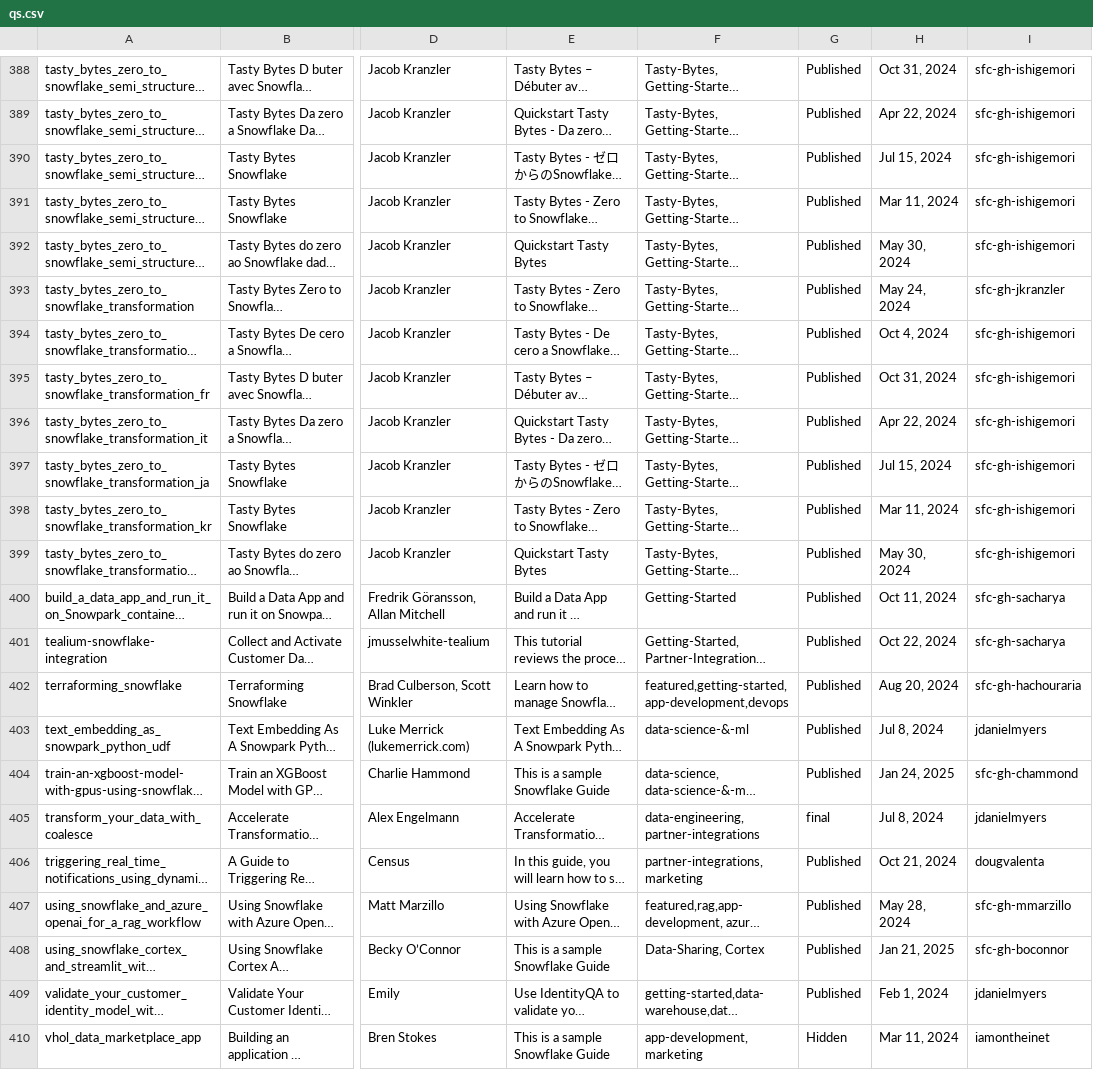
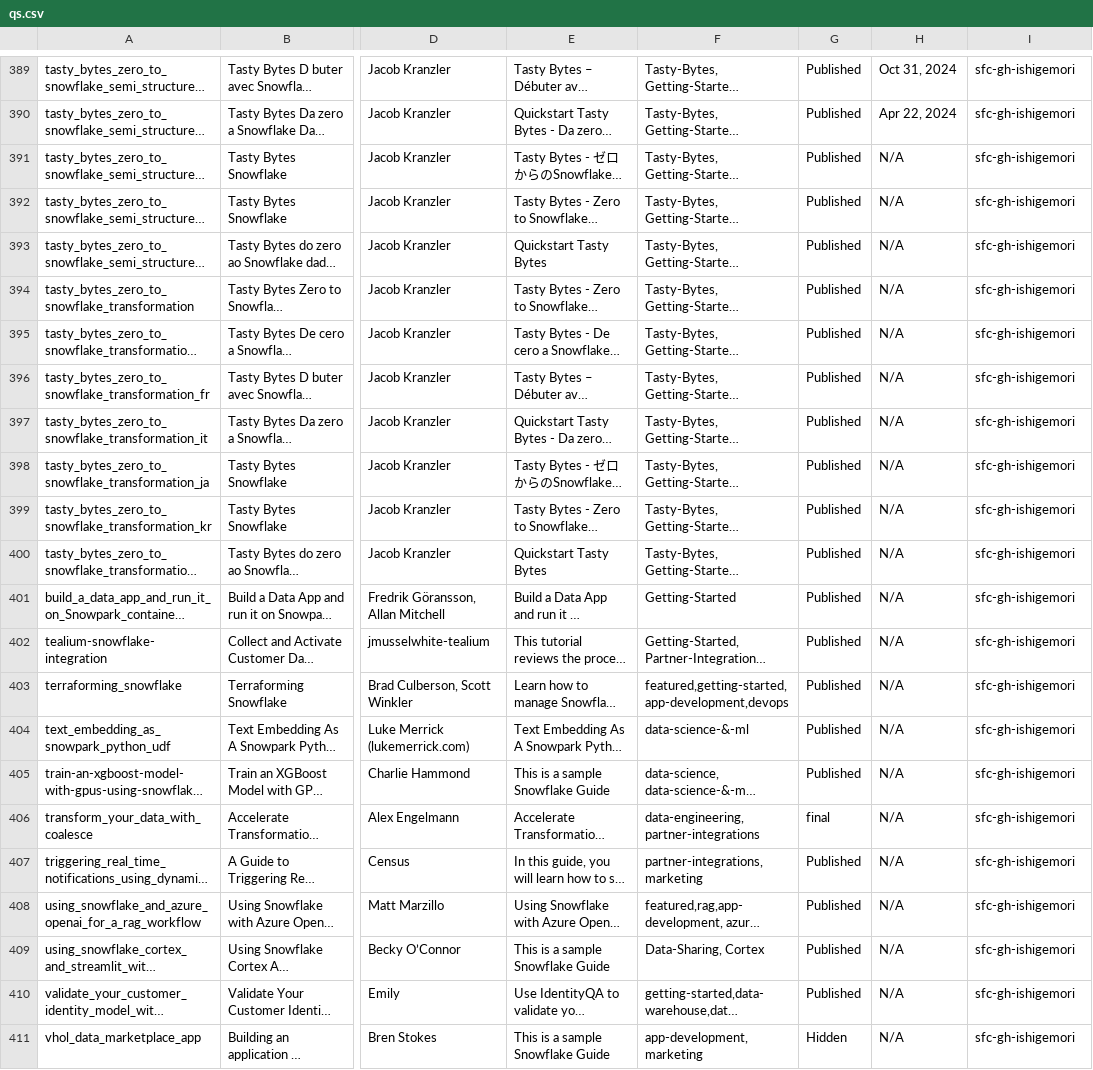
Before and after one commit to iamontheinet/quickstarts-on-snowflake, a CSV file: qs.csv, drawn as a sheet; only a part is shown, gaps mark what is left out; long unchanged cells end in …; addresses are those after the commit; the diff covers the shown part only; the diff names each change by its address in the sheet, - before the commit and + after, or states it on an @@ line.

Commit message:
Updated qs list

```diff
--- a/qs.csv
+++ b/qs.csv
-H391: Jul 15, 2024
+H391: N/A
-H392: Mar 11, 2024
+H392: N/A
-H393: May 30, 2024
+H393: N/A
-H394: May 24, 2024
+H394: N/A
-I394: sfc-gh-jkranzler
+I394: sfc-gh-ishigemori
-H395: Oct 4, 2024
+H395: N/A
-H396: Oct 31, 2024
+H396: N/A
-H397: Apr 22, 2024
+H397: N/A
-H398: Jul 15, 2024
+H398: N/A
-H399: Mar 11, 2024
+H399: N/A
-H400: May 30, 2024
+H400: N/A
-H401: Oct 11, 2024
+H401: N/A
-I401:I402: sfc-gh-sacharya
+I401:I402: sfc-gh-ishigemori
-H402: Oct 22, 2024
+H402: N/A
-H403: Aug 20, 2024
+H403: N/A
-I403: sfc-gh-hachouraria
+I403: sfc-gh-ishigemori
-H404: Jul 8, 2024
+H404: N/A
-I404: jdanielmyers
+I404: sfc-gh-ishigemori
-H405: Jan 24, 2025
+H405: N/A
-I405: sfc-gh-chammond
+I405: sfc-gh-ishigemori
-H406: Jul 8, 2024
+H406: N/A
-I406: jdanielmyers
+I406: sfc-gh-ishigemori
-H407: Oct 21, 2024
+H407: N/A
-I407: dougvalenta
+I407: sfc-gh-ishigemori
-H408: May 28, 2024
+H408: N/A
-I408: sfc-gh-mmarzillo
+I408: sfc-gh-ishigemori
-H409: Jan 21, 2025
+H409: N/A
-I409: sfc-gh-boconnor
+I409: sfc-gh-ishigemori
-H410: Feb 1, 2024
+H410: N/A
-I410: jdanielmyers
+I410: sfc-gh-ishigemori
-H411: Mar 11, 2024
+H411: N/A
-I411: iamontheinet
+I411: sfc-gh-ishigemori
```
Also changed, not shown: 1 added row and 23 edited cells elsewhere in this file.
